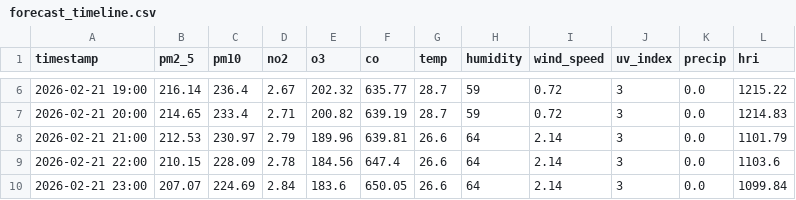
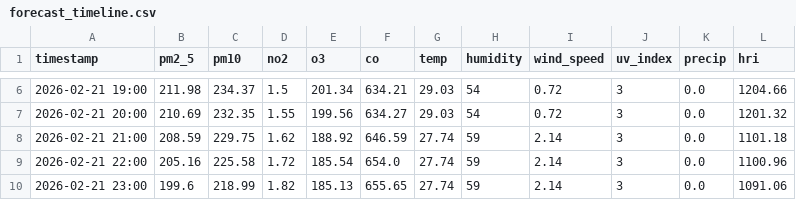
Before and after one commit to Sims9218/Automated-Health-Insight-Engine, a CSV file: data/forecast_timeline.csv, drawn as a sheet; only a part is shown, gaps mark what is left out; the diff covers the shown part only.

```diff
--- a/data/forecast_timeline.csv
+++ b/data/forecast_timeline.csv
@@ -6,5 +6,5 @@ timestamp,pm2_5,pm10,no2,o3,co,temp,humidity,wind_speed,uv_index,precip,hri
-2026-02-21 19:00,216.14,236.4,2.67,202.32,635.77,28.7,59,0.72,3,0.0,1215.22
-2026-02-21 20:00,214.65,233.4,2.71,200.82,639.19,28.7,59,0.72,3,0.0,1214.83
-2026-02-21 21:00,212.53,230.97,2.79,189.96,639.81,26.6,64,2.14,3,0.0,1101.79
-2026-02-21 22:00,210.15,228.09,2.78,184.56,647.4,26.6,64,2.14,3,0.0,1103.6
-2026-02-21 23:00,207.07,224.69,2.84,183.6,650.05,26.6,64,2.14,3,0.0,1099.84
+2026-02-21 19:00,211.98,234.37,1.5,201.34,634.21,29.03,54,0.72,3,0.0,1204.66
+2026-02-21 20:00,210.69,232.35,1.55,199.56,634.27,29.03,54,0.72,3,0.0,1201.32
+2026-02-21 21:00,208.59,229.75,1.62,188.92,646.59,27.74,59,2.14,3,0.0,1101.18
+2026-02-21 22:00,205.16,225.58,1.72,185.54,654.0,27.74,59,2.14,3,0.0,1100.96
+2026-02-21 23:00,199.6,218.99,1.82,185.13,655.65,27.74,59,2.14,3,0.0,1091.06
```
Also changed, not shown: 67 edited cells elsewhere in this file, data/comprehensive_history.csv.
